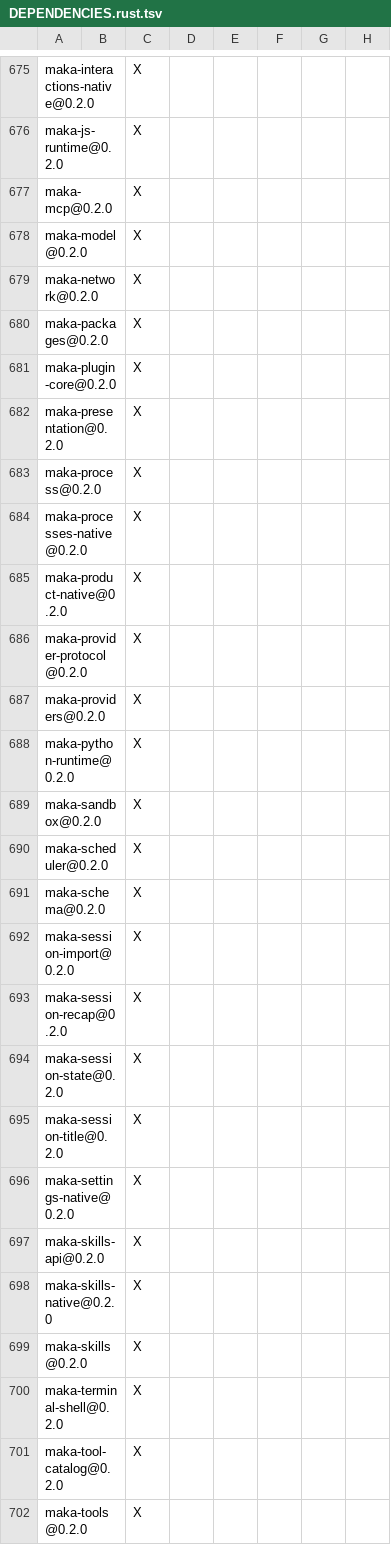
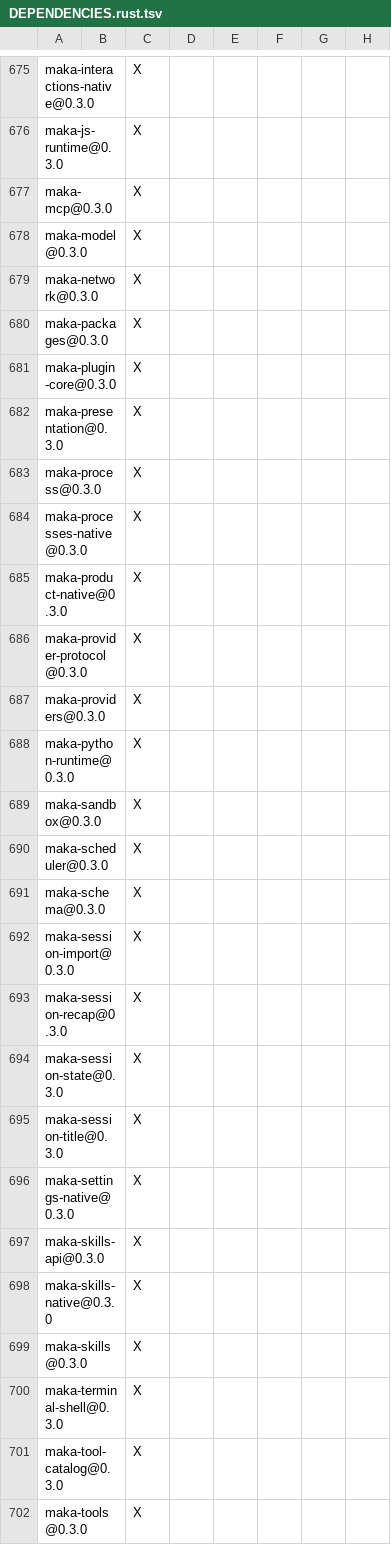
Before and after one commit to apache/maka, a TSV file: products/maka/cli/DEPENDENCIES.rust.tsv, drawn as a sheet; only a part is shown, gaps mark what is left out; the diff covers the shown part only; the diff names each change by its address in the sheet, - before the commit and + after, or states it on an @@ line.

```diff
--- a/products/maka/cli/DEPENDENCIES.rust.tsv
+++ b/products/maka/cli/DEPENDENCIES.rust.tsv
-A675: maka-interactions-native@0.2.0
+A675: maka-interactions-native@0.3.0
-A676: maka-js-runtime@0.2.0
+A676: maka-js-runtime@0.3.0
-A677: maka-mcp@0.2.0
+A677: maka-mcp@0.3.0
-A678: maka-model@0.2.0
+A678: maka-model@0.3.0
-A679: maka-network@0.2.0
+A679: maka-network@0.3.0
-A680: maka-packages@0.2.0
+A680: maka-packages@0.3.0
-A681: maka-plugin-core@0.2.0
+A681: maka-plugin-core@0.3.0
-A682: maka-presentation@0.2.0
+A682: maka-presentation@0.3.0
-A683: maka-process@0.2.0
+A683: maka-process@0.3.0
-A684: maka-processes-native@0.2.0
+A684: maka-processes-native@0.3.0
-A685: maka-product-native@0.2.0
+A685: maka-product-native@0.3.0
-A686: maka-provider-protocol@0.2.0
+A686: maka-provider-protocol@0.3.0
-A687: maka-providers@0.2.0
+A687: maka-providers@0.3.0
-A688: maka-python-runtime@0.2.0
+A688: maka-python-runtime@0.3.0
-A689: maka-sandbox@0.2.0
+A689: maka-sandbox@0.3.0
-A690: maka-scheduler@0.2.0
+A690: maka-scheduler@0.3.0
-A691: maka-schema@0.2.0
+A691: maka-schema@0.3.0
-A692: maka-session-import@0.2.0
+A692: maka-session-import@0.3.0
-A693: maka-session-recap@0.2.0
+A693: maka-session-recap@0.3.0
-A694: maka-session-state@0.2.0
+A694: maka-session-state@0.3.0
-A695: maka-session-title@0.2.0
+A695: maka-session-title@0.3.0
-A696: maka-settings-native@0.2.0
+A696: maka-settings-native@0.3.0
-A697: maka-skills-api@0.2.0
+A697: maka-skills-api@0.3.0
-A698: maka-skills-native@0.2.0
+A698: maka-skills-native@0.3.0
-A699: maka-skills@0.2.0
+A699: maka-skills@0.3.0
-A700: maka-terminal-shell@0.2.0
+A700: maka-terminal-shell@0.3.0
-A701: maka-tool-catalog@0.2.0
+A701: maka-tool-catalog@0.3.0
-A702: maka-tools@0.2.0
+A702: maka-tools@0.3.0
```
Also changed, not shown: 39 edited cells elsewhere in this file, 9 other files.
